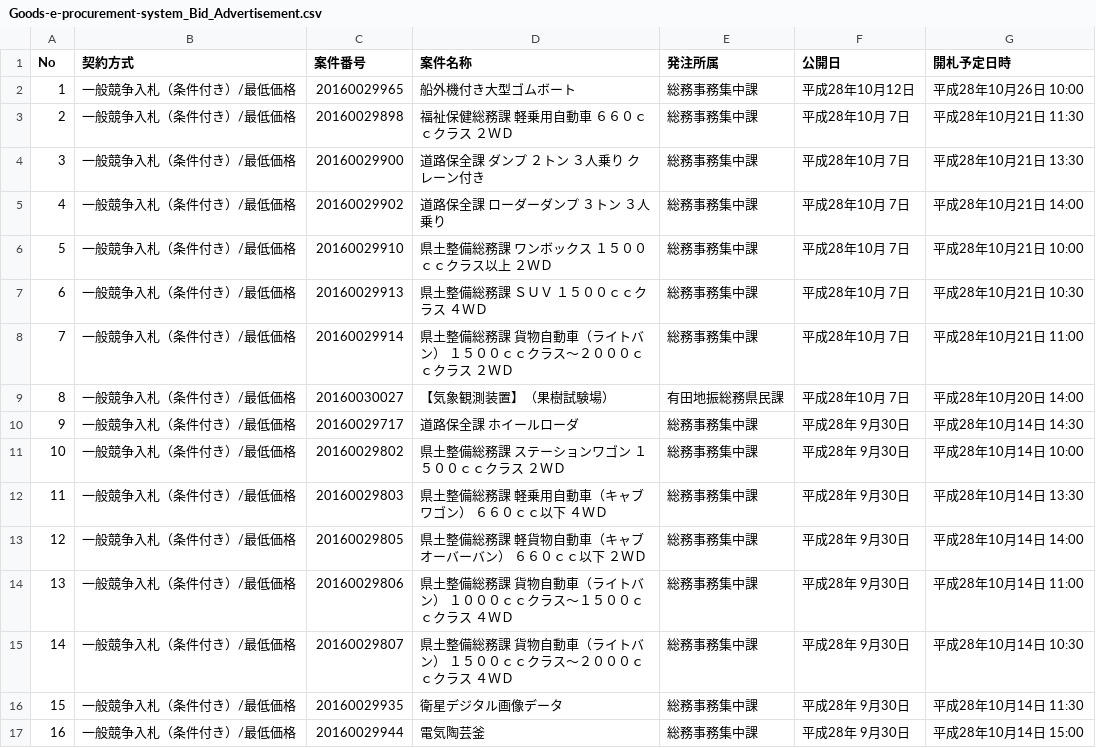
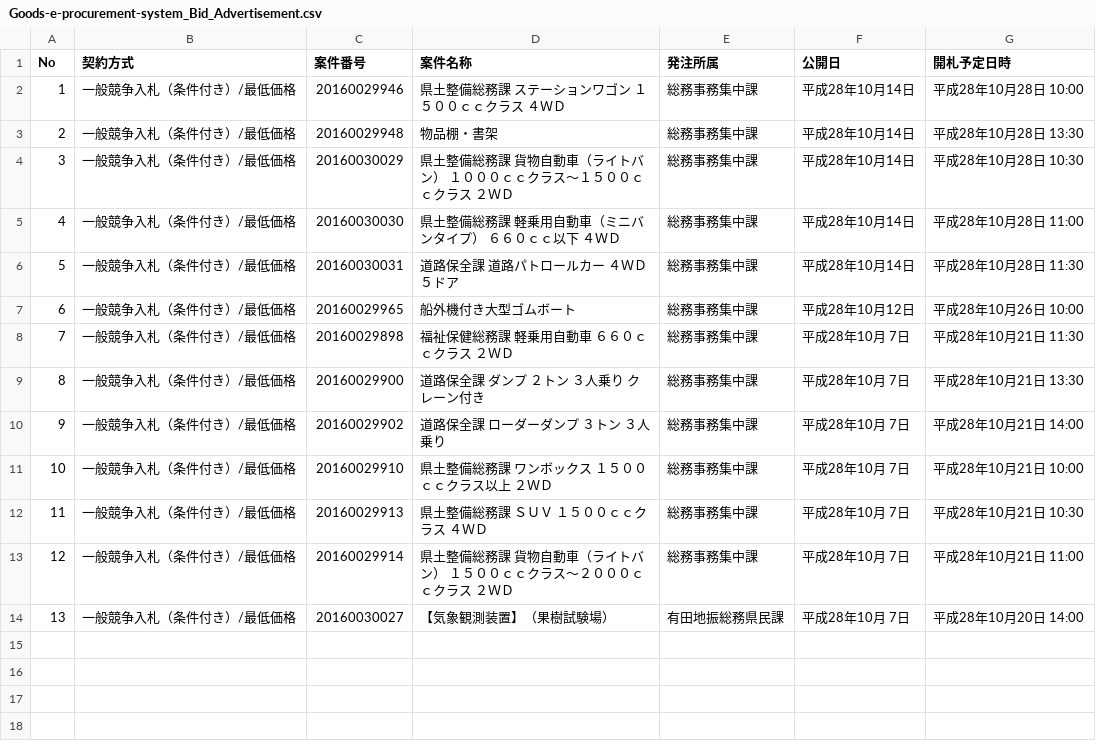
Before and after one commit to wakayama-pref-org/Goods-e-procurement-system_Bid_Advertisement, a CSV file: CSV/Goods-e-procurement-system_Bid_Advertisement.csv, drawn as a sheet; removed rows and columns are numbered as before the commit, all else as after; the diff names each change by its address in the sheet, - before the commit and + after, or states it on an @@ line.

```diff
--- a/CSV/Goods-e-procurement-system_Bid_Advertisement.csv
+++ b/CSV/Goods-e-procurement-system_Bid_Advertisement.csv
+row 2: 1 | 一般競争入札（条件付き）/最低価格 | 20160029946 | 県土整備総務課 ステーションワゴン １５００ｃｃクラス ４ＷＤ | 総務事務集中課 | 平成28年10月14日 | 平成28年10月28日 10:00
+row 3: 2 | 一般競争入札（条件付き）/最低価格 | 20160029948 | 物品棚・書架 | 総務事務集中課 | 平成28年10月14日 | 平成28年10月28日 13:30
+row 4: 3 | 一般競争入札（条件付き）/最低価格 | 20160030029 | 県土整備総務課 貨物自動車（ライトバン） １０００ｃｃクラス〜１５００ｃｃクラス ２ＷＤ | 総務事務集中課 | 平成28年10月14日 | 平成28年10月28日 10:30
+row 5: 4 | 一般競争入札（条件付き）/最低価格 | 20160030030 | 県土整備総務課 軽乗用自動車（ミニバンタイプ） ６６０ｃｃ以下 ４ＷＤ | 総務事務集中課 | 平成28年10月14日 | 平成28年10月28日 11:00
+row 6: 5 | 一般競争入札（条件付き）/最低価格 | 20160030031 | 道路保全課 道路パトロールカー ４ＷＤ ５ドア | 総務事務集中課 | 平成28年10月14日 | 平成28年10月28日 11:30
@@ column A (No) renumbered between rows 7 and 14 @@
-row 10: 9 | 一般競争入札（条件付き）/最低価格 | 20160029717 | 道路保全課 ホイールローダ | 総務事務集中課 | 平成28年 9月30日 | 平成28年10月14日 14:30
-row 11: 10 | 一般競争入札（条件付き）/最低価格 | 20160029802 | 県土整備総務課 ステーションワゴン １５００ｃｃクラス ２ＷＤ | 総務事務集中課 | 平成28年 9月30日 | 平成28年10月14日 10:00
-row 12: 11 | 一般競争入札（条件付き）/最低価格 | 20160029803 | 県土整備総務課 軽乗用自動車（キャブワゴン） ６６０ｃｃ以下 ４ＷＤ | 総務事務集中課 | 平成28年 9月30日 | 平成28年10月14日 13:30
-row 13: 12 | 一般競争入札（条件付き）/最低価格 | 20160029805 | 県土整備総務課 軽貨物自動車（キャブオーバーバン） ６６０ｃｃ以下 ２ＷＤ | 総務事務集中課 | 平成28年 9月30日 | 平成28年10月14日 14:00
-row 14: 13 | 一般競争入札（条件付き）/最低価格 | 20160029806 | 県土整備総務課 貨物自動車（ライトバン） １０００ｃｃクラス〜１５００ｃｃクラス ４ＷＤ | 総務事務集中課 | 平成28年 9月30日 | 平成28年10月14日 11:00
-row 15: 14 | 一般競争入札（条件付き）/最低価格 | 20160029807 | 県土整備総務課 貨物自動車（ライトバン） １５００ｃｃクラス〜２０００ｃｃクラス ４ＷＤ | 総務事務集中課 | 平成28年 9月30日 | 平成28年10月14日 10:30
-row 16: 15 | 一般競争入札（条件付き）/最低価格 | 20160029935 | 衛星デジタル画像データ | 総務事務集中課 | 平成28年 9月30日 | 平成28年10月14日 11:30
-row 17: 16 | 一般競争入札（条件付き）/最低価格 | 20160029944 | 電気陶芸釜 | 総務事務集中課 | 平成28年 9月30日 | 平成28年10月14日 15:00
```
Also changed, not shown: 1 other file.
